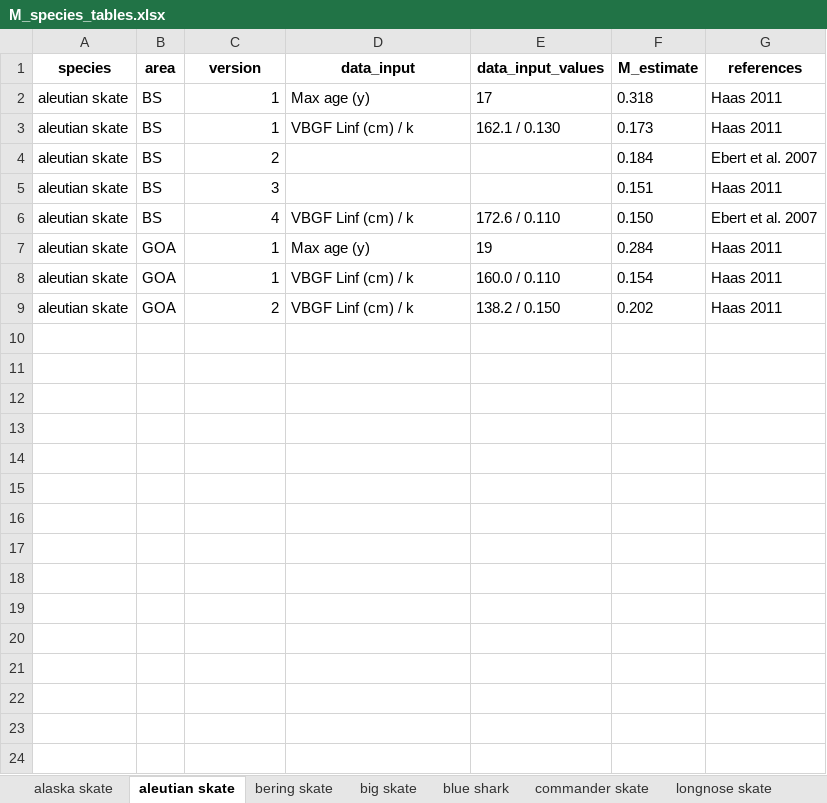
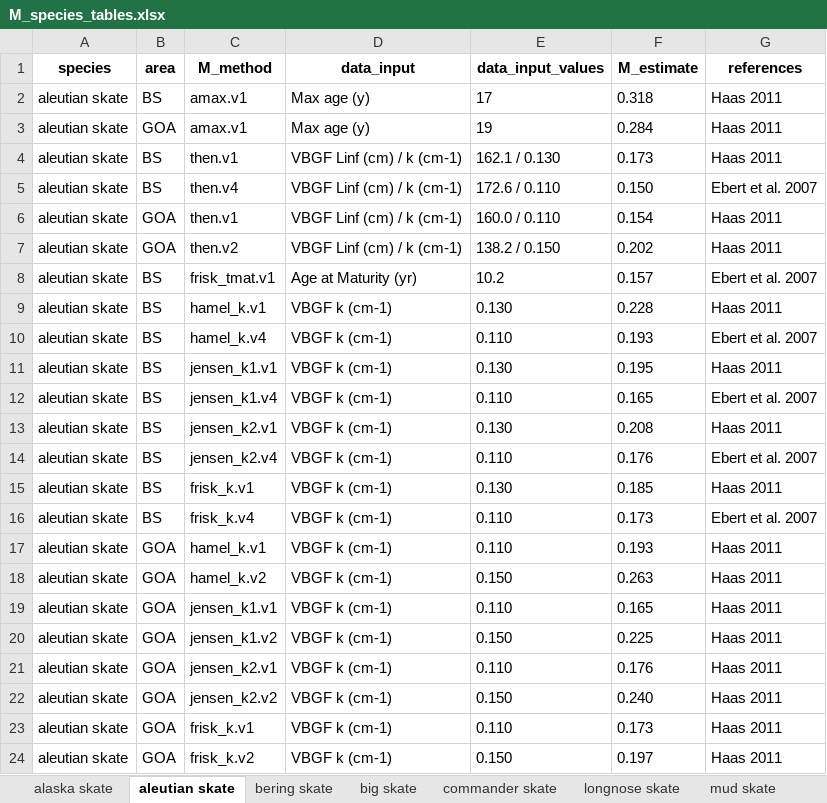
Before and after one commit to CindyTribuzio-NOAA/Alaska_Elasmo_M, an Excel workbook: results/M_species_tables.xlsx, sheet aleutian skate, drawn as a sheet; values as stored, in another font and other column widths than the file's, no borders; removed rows and columns are numbered as before the commit, all else as after; the diff names each change by its address in the sheet, - before the commit and + after, or states it on an @@ line.

Commit message:
added M methods and cleaned up stuff

```diff
--- a/results/M_species_tables.xlsx (sheet aleutian skate)
+++ b/results/M_species_tables.xlsx (sheet aleutian skate)
-sheet tab: blue shark
-C1: version
+C1: M_method
-C2 (M_method): 1
+C2 (M_method): amax.v1
+row 3: aleutian skate | GOA | amax.v1 | Max age (y) | 19 | 0.284 | Haas 2011
-C4 (M_method): 1
+C4 (M_method): then.v1
-D4 (data_input): VBGF Linf (cm) / k
+D4 (data_input): VBGF Linf (cm) / k (cm-1)
-row 4: aleutian skate | BS | 2 |  |  | 0.184 | Ebert et al. 2007
-row 5: aleutian skate | BS | 3 |  |  | 0.151 | Haas 2011
-C5 (M_method): 4
+C5 (M_method): then.v4
-D5 (data_input): VBGF Linf (cm) / k
+D5 (data_input): VBGF Linf (cm) / k (cm-1)
-row 7: aleutian skate | GOA | 1 | Max age (y) | 19 | 0.284 | Haas 2011
-C6 (M_method): 1
+C6 (M_method): then.v1
-D6:D7 (data_input): VBGF Linf (cm) / k
+D6:D7 (data_input): VBGF Linf (cm) / k (cm-1)
-C7 (M_method): 2
+C7 (M_method): then.v2
+row 8: aleutian skate | BS | frisk_tmat.v1 | Age at Maturity (yr) | 10.2 | 0.157 | Ebert et al. 2007
+row 9: aleutian skate | BS | hamel_k.v1 | VBGF k (cm-1) | 0.130 | 0.228 | Haas 2011
+row 10: aleutian skate | BS | hamel_k.v4 | VBGF k (cm-1) | 0.110 | 0.193 | Ebert et al. 2007
+row 11: aleutian skate | BS | jensen_k1.v1 | VBGF k (cm-1) | 0.130 | 0.195 | Haas 2011
+row 12: aleutian skate | BS | jensen_k1.v4 | VBGF k (cm-1) | 0.110 | 0.165 | Ebert et al. 2007
+row 13: aleutian skate | BS | jensen_k2.v1 | VBGF k (cm-1) | 0.130 | 0.208 | Haas 2011
+row 14: aleutian skate | BS | jensen_k2.v4 | VBGF k (cm-1) | 0.110 | 0.176 | Ebert et al. 2007
+row 15: aleutian skate | BS | frisk_k.v1 | VBGF k (cm-1) | 0.130 | 0.185 | Haas 2011
+row 16: aleutian skate | BS | frisk_k.v4 | VBGF k (cm-1) | 0.110 | 0.173 | Ebert et al. 2007
+row 17: aleutian skate | GOA | hamel_k.v1 | VBGF k (cm-1) | 0.110 | 0.193 | Haas 2011
+row 18: aleutian skate | GOA | hamel_k.v2 | VBGF k (cm-1) | 0.150 | 0.263 | Haas 2011
+row 19: aleutian skate | GOA | jensen_k1.v1 | VBGF k (cm-1) | 0.110 | 0.165 | Haas 2011
+row 20: aleutian skate | GOA | jensen_k1.v2 | VBGF k (cm-1) | 0.150 | 0.225 | Haas 2011
+row 21: aleutian skate | GOA | jensen_k2.v1 | VBGF k (cm-1) | 0.110 | 0.176 | Haas 2011
+row 22: aleutian skate | GOA | jensen_k2.v2 | VBGF k (cm-1) | 0.150 | 0.240 | Haas 2011
+row 23: aleutian skate | GOA | frisk_k.v1 | VBGF k (cm-1) | 0.110 | 0.173 | Haas 2011
+row 24: aleutian skate | GOA | frisk_k.v2 | VBGF k (cm-1) | 0.150 | 0.197 | Haas 2011
```
Also changed, not shown: sheet longnose skate, sheet spiny dogfish, sheet big skate, sheet roughtail skate, sheet bering skate, sheet whiteblotched skate, 7 more sheets, 22 other files.
